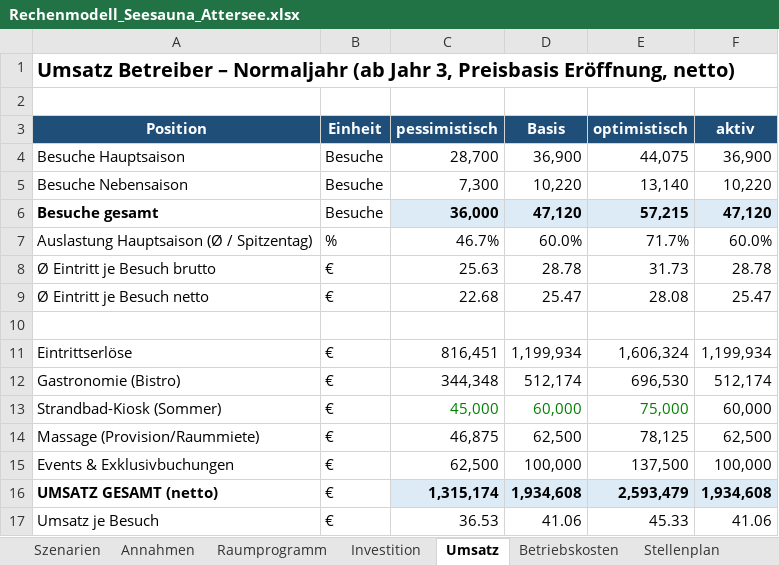
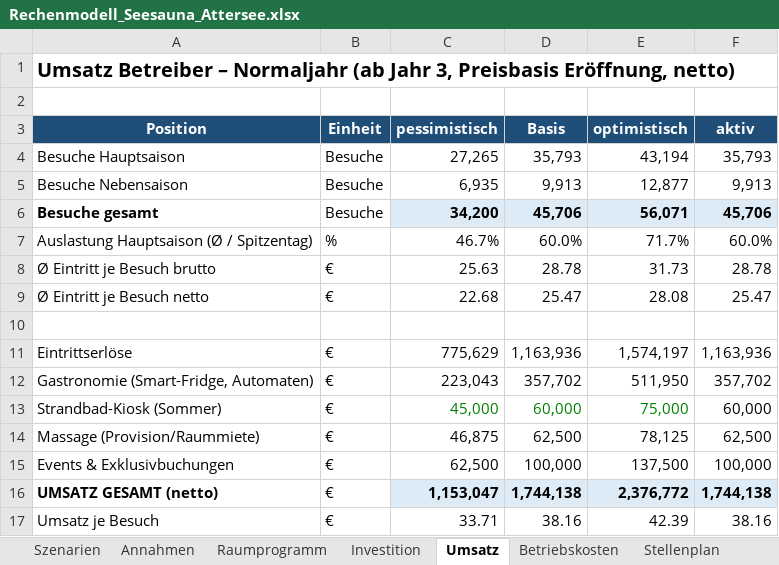
Before and after one commit to reverso1981/datenanalysen, an Excel workbook: seesauna-attersee/Rechenmodell_Seesauna_Attersee.xlsx, sheet Umsatz, drawn as a sheet; values as stored, in another font and other column widths than the file's, no borders; removed rows and columns are numbered as before the commit, all else as after; the diff names each change by its address in the sheet, - before the commit and + after, or states it on an @@ line.

```diff
--- a/seesauna-attersee/Rechenmodell_Seesauna_Attersee.xlsx (sheet Umsatz)
+++ b/seesauna-attersee/Rechenmodell_Seesauna_Attersee.xlsx (sheet Umsatz)
-C4 (pessimistisch): 28,700
+C4 (pessimistisch): 27,265
-D4 (Basis): 36,900
+D4 (Basis): 35,793
-E4 (optimistisch): 44,075
+E4 (optimistisch): 43,194
-F4 (aktiv): 36,900
+F4 (aktiv): 35,793
-C5 (pessimistisch): 7,300
+C5 (pessimistisch): 6,935
-D5 (Basis): 10,220
+D5 (Basis): 9,913
-E5 (optimistisch): 13,140
+E5 (optimistisch): 12,877
-F5 (aktiv): 10,220
+F5 (aktiv): 9,913
-C6 (pessimistisch): 36,000
+C6 (pessimistisch): 34,200
-D6 (Basis): 47,120
+D6 (Basis): 45,706
-E6 (optimistisch): 57,215
+E6 (optimistisch): 56,071
-F6 (aktiv): 47,120
+F6 (aktiv): 45,706
-C11 (pessimistisch): 816,451
+C11 (pessimistisch): 775,629
-D11 (Basis): 1,199,934
+D11 (Basis): 1,163,936
-E11 (optimistisch): 1,606,324
+E11 (optimistisch): 1,574,197
-F11 (aktiv): 1,199,934
+F11 (aktiv): 1,163,936
-row 12: Gastronomie (Bistro) | € | 344,348 | 512,174 | 696,530 | 512,174
+row 12: Gastronomie (Smart-Fridge, Automaten) | € | 223,043 | 357,702 | 511,950 | 357,702
-C16 (pessimistisch): 1,315,174
+C16 (pessimistisch): 1,153,047
-D16 (Basis): 1,934,608
+D16 (Basis): 1,744,138
-E16 (optimistisch): 2,593,479
+E16 (optimistisch): 2,376,772
-F16 (aktiv): 1,934,608
+F16 (aktiv): 1,744,138
-C17 (pessimistisch): 36.53
+C17 (pessimistisch): 33.71
-D17 (Basis): 41.06
+D17 (Basis): 38.16
-E17 (optimistisch): 45.33
+E17 (optimistisch): 42.39
-F17 (aktiv): 41.06
+F17 (aktiv): 38.16
```
Also changed, not shown: sheet Stellenplan, sheet GuV_10J, sheet Betriebskosten, sheet Annahmen, sheet Szenarien, sheet Investition, 2 more sheets, formulas that keep their value, 2 other files.
